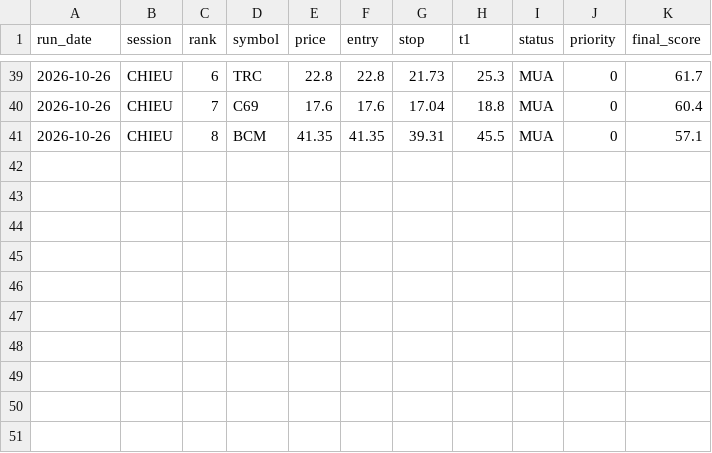
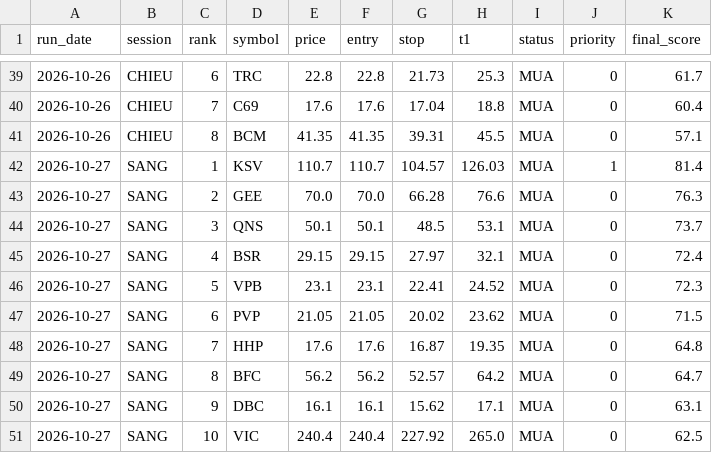
Before and after one commit to karenmanucian1-commits/Top-5-Co-Phieu-Hang-Ngay-Claude, a CSV file: data/picks_log.csv, drawn as a sheet; only a part is shown, gaps mark what is left out.

```diff
--- a/data/picks_log.csv
+++ b/data/picks_log.csv
@@ -41 +41,11 @@ run_date,session,rank,symbol,price,entry,stop,t1,status,priority,final_score
 2026-10-26,CHIEU,8,BCM,41.35,41.35,39.31,45.5,MUA,0,57.1
+2026-10-27,SANG,1,KSV,110.7,110.7,104.57,126.03,MUA,1,81.4
+2026-10-27,SANG,2,GEE,70.0,70.0,66.28,76.6,MUA,0,76.3
+2026-10-27,SANG,3,QNS,50.1,50.1,48.5,53.1,MUA,0,73.7
+2026-10-27,SANG,4,BSR,29.15,29.15,27.97,32.1,MUA,0,72.4
+2026-10-27,SANG,5,VPB,23.1,23.1,22.41,24.52,MUA,0,72.3
+2026-10-27,SANG,6,PVP,21.05,21.05,20.02,23.62,MUA,0,71.5
+2026-10-27,SANG,7,HHP,17.6,17.6,16.87,19.35,MUA,0,64.8
+2026-10-27,SANG,8,BFC,56.2,56.2,52.57,64.2,MUA,0,64.7
+2026-10-27,SANG,9,DBC,16.1,16.1,15.62,17.1,MUA,0,63.1
+2026-10-27,SANG,10,VIC,240.4,240.4,227.92,265.0,MUA,0,62.5
```
Also changed, not shown: data/picks_log_v2.csv, 3 other files.
